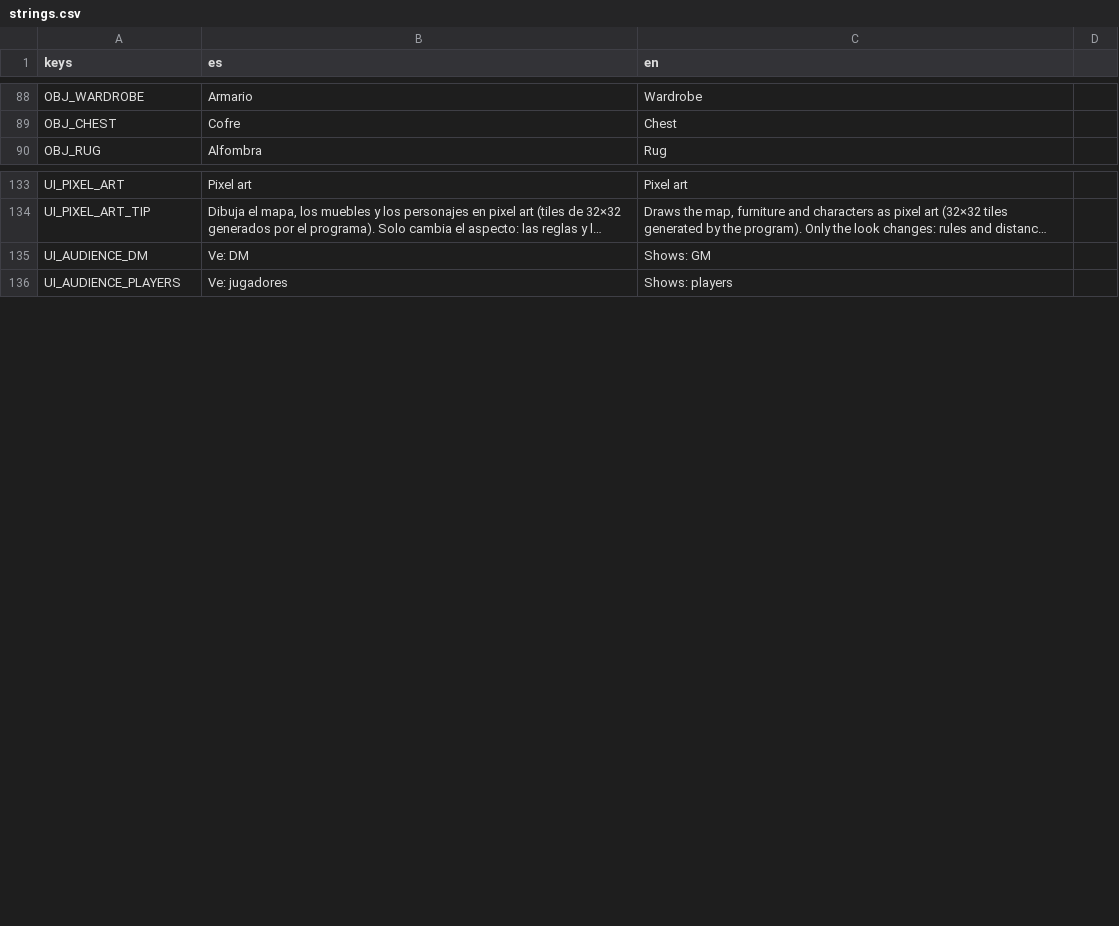
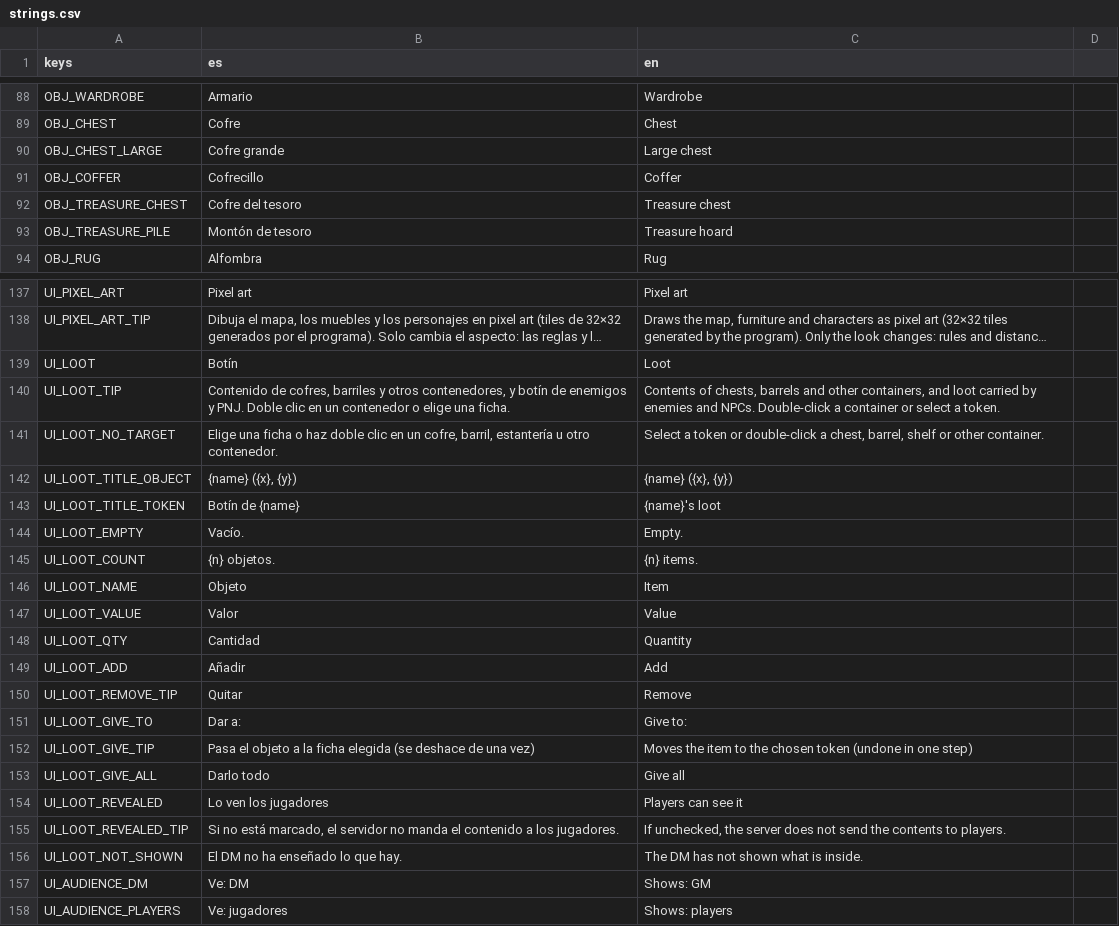
Before and after one commit to letzzar/rpg-mapping, a CSV file: project/i18n/strings.csv, drawn as a sheet; only a part is shown, gaps mark what is left out; long unchanged cells end in …; the diff covers the shown part only; the diff names each change by its address in the sheet, - before the commit and + after, or states it on an @@ line.

```diff
--- a/project/i18n/strings.csv
+++ b/project/i18n/strings.csv
+row 90: OBJ_CHEST_LARGE | Cofre grande | Large chest
+row 91: OBJ_COFFER | Cofrecillo | Coffer
+row 92: OBJ_TREASURE_CHEST | Cofre del tesoro | Treasure chest
+row 93: OBJ_TREASURE_PILE | Montón de tesoro | Treasure hoard
+row 139: UI_LOOT | Botín | Loot
+row 140: UI_LOOT_TIP | Contenido de cofres, barriles y otros contenedores, y botín de enemigos y PNJ. Doble clic en un contenedor o elige una ficha. | Contents of chests, barrels and other containers, and loot carried by enemies and NPCs. Double-click a container or select a token.
+row 141: UI_LOOT_NO_TARGET | Elige una ficha o haz doble clic en un cofre, barril, estantería u otro contenedor. | Select a token or double-click a chest, barrel, shelf or other container.
+row 142: UI_LOOT_TITLE_OBJECT | {name} ({x}, {y}) | {name} ({x}, {y})
+row 143: UI_LOOT_TITLE_TOKEN | Botín de {name} | {name}'s loot
+row 144: UI_LOOT_EMPTY | Vacío. | Empty.
+row 145: UI_LOOT_COUNT | {n} objetos. | {n} items.
+row 146: UI_LOOT_NAME | Objeto | Item
+row 147: UI_LOOT_VALUE | Valor | Value
+row 148: UI_LOOT_QTY | Cantidad | Quantity
+row 149: UI_LOOT_ADD | Añadir | Add
+row 150: UI_LOOT_REMOVE_TIP | Quitar | Remove
+row 151: UI_LOOT_GIVE_TO | Dar a: | Give to:
+row 152: UI_LOOT_GIVE_TIP | Pasa el objeto a la ficha elegida (se deshace de una vez) | Moves the item to the chosen token (undone in one step)
+row 153: UI_LOOT_GIVE_ALL | Darlo todo | Give all
+row 154: UI_LOOT_REVEALED | Lo ven los jugadores | Players can see it
+row 155: UI_LOOT_REVEALED_TIP | Si no está marcado, el servidor no manda el contenido a los jugadores. | If unchecked, the server does not send the contents to players.
+row 156: UI_LOOT_NOT_SHOWN | El DM no ha enseñado lo que hay. | The DM has not shown what is inside.
```
Also changed, not shown: 1 added row elsewhere in this file, 18 other files.
